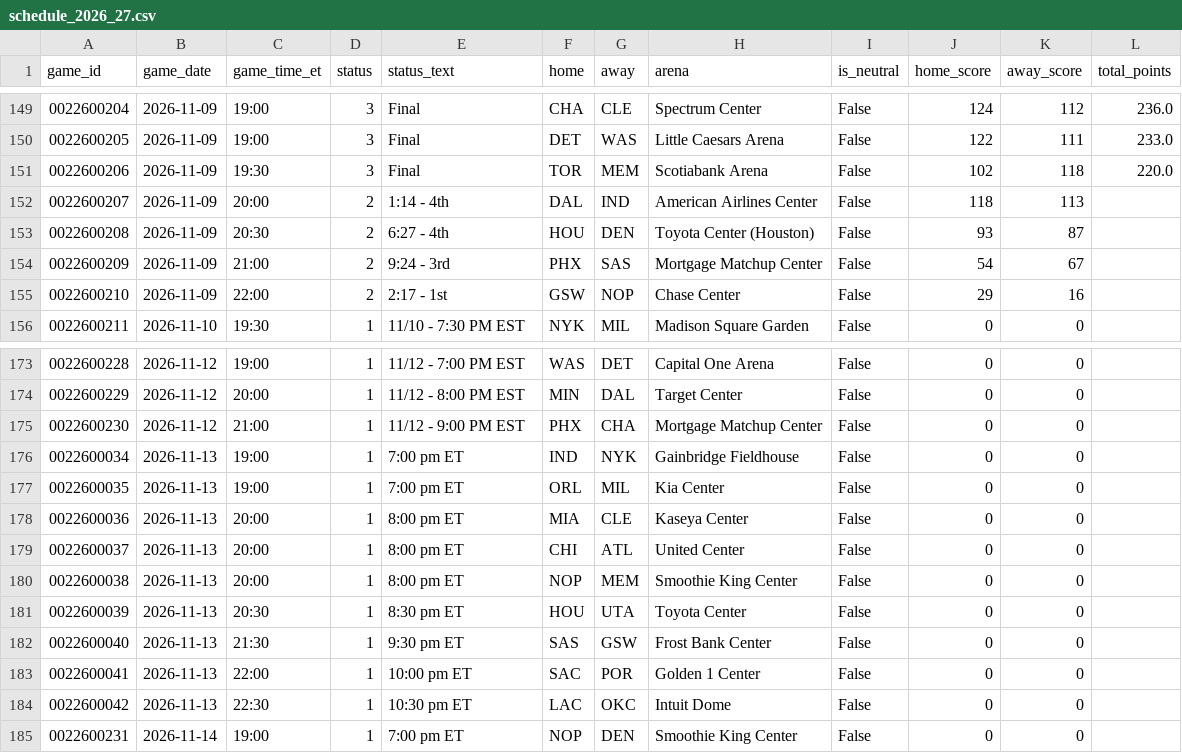
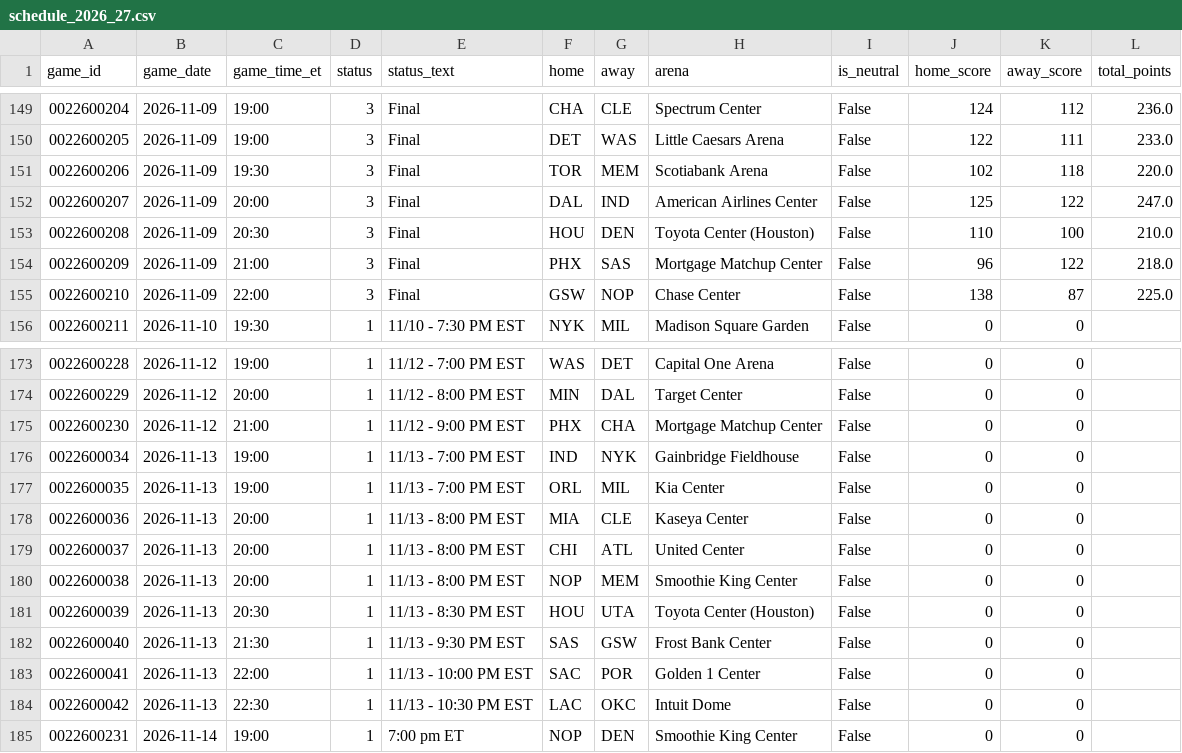
Before and after one commit to CARLMEDINAV/NBA-ML, a CSV file: artifacts/schedule_2026_27.csv, drawn as a sheet; only a part is shown, gaps mark what is left out.

```diff
--- a/artifacts/schedule_2026_27.csv
+++ b/artifacts/schedule_2026_27.csv
@@ -151,6 +151,6 @@ game_id,game_date,game_time_et,status,status_text,home,away,arena,is_neutral,hom
 0022600206,2026-11-09,19:30,3,Final,TOR,MEM,Scotiabank Arena,False,102,118,220.0
-0022600207,2026-11-09,20:00,2,1:14 - 4th,DAL,IND,American Airlines Center,False,118,113,
-0022600208,2026-11-09,20:30,2,6:27 - 4th,HOU,DEN,Toyota Center (Houston),False,93,87,
-0022600209,2026-11-09,21:00,2,9:24 - 3rd,PHX,SAS,Mortgage Matchup Center,False,54,67,
-0022600210,2026-11-09,22:00,2,2:17 - 1st,GSW,NOP,Chase Center,False,29,16,
+0022600207,2026-11-09,20:00,3,Final,DAL,IND,American Airlines Center,False,125,122,247.0
+0022600208,2026-11-09,20:30,3,Final,HOU,DEN,Toyota Center (Houston),False,110,100,210.0
+0022600209,2026-11-09,21:00,3,Final,PHX,SAS,Mortgage Matchup Center,False,96,122,218.0
+0022600210,2026-11-09,22:00,3,Final,GSW,NOP,Chase Center,False,138,87,225.0
 0022600211,2026-11-10,19:30,1,11/10 - 7:30 PM EST,NYK,MIL,Madison Square Garden,False,0,0,
@@ -175,11 +175,11 @@ game_id,game_date,game_time_et,status,status_text,home,away,arena,is_neutral,hom
 0022600230,2026-11-12,21:00,1,11/12 - 9:00 PM EST,PHX,CHA,Mortgage Matchup Center,False,0,0,
-0022600034,2026-11-13,19:00,1,7:00 pm ET,IND,NYK,Gainbridge Fieldhouse,False,0,0,
-0022600035,2026-11-13,19:00,1,7:00 pm ET,ORL,MIL,Kia Center,False,0,0,
-0022600036,2026-11-13,20:00,1,8:00 pm ET,MIA,CLE,Kaseya Center,False,0,0,
-0022600037,2026-11-13,20:00,1,8:00 pm ET,CHI,ATL,United Center,False,0,0,
-0022600038,2026-11-13,20:00,1,8:00 pm ET,NOP,MEM,Smoothie King Center,False,0,0,
-0022600039,2026-11-13,20:30,1,8:30 pm ET,HOU,UTA,Toyota Center,False,0,0,
-0022600040,2026-11-13,21:30,1,9:30 pm ET,SAS,GSW,Frost Bank Center,False,0,0,
-0022600041,2026-11-13,22:00,1,10:00 pm ET,SAC,POR,Golden 1 Center,False,0,0,
-0022600042,2026-11-13,22:30,1,10:30 pm ET,LAC,OKC,Intuit Dome,False,0,0,
+0022600034,2026-11-13,19:00,1,11/13 - 7:00 PM EST,IND,NYK,Gainbridge Fieldhouse,False,0,0,
+0022600035,2026-11-13,19:00,1,11/13 - 7:00 PM EST,ORL,MIL,Kia Center,False,0,0,
+0022600036,2026-11-13,20:00,1,11/13 - 8:00 PM EST,MIA,CLE,Kaseya Center,False,0,0,
+0022600037,2026-11-13,20:00,1,11/13 - 8:00 PM EST,CHI,ATL,United Center,False,0,0,
+0022600038,2026-11-13,20:00,1,11/13 - 8:00 PM EST,NOP,MEM,Smoothie King Center,False,0,0,
+0022600039,2026-11-13,20:30,1,11/13 - 8:30 PM EST,HOU,UTA,Toyota Center (Houston),False,0,0,
+0022600040,2026-11-13,21:30,1,11/13 - 9:30 PM EST,SAS,GSW,Frost Bank Center,False,0,0,
+0022600041,2026-11-13,22:00,1,11/13 - 10:00 PM EST,SAC,POR,Golden 1 Center,False,0,0,
+0022600042,2026-11-13,22:30,1,11/13 - 10:30 PM EST,LAC,OKC,Intuit Dome,False,0,0,
 0022600231,2026-11-14,19:00,1,7:00 pm ET,NOP,DEN,Smoothie King Center,False,0,0,
```
Also changed, not shown: artifacts/team_games_recent.csv, artifacts/team_state.csv.
